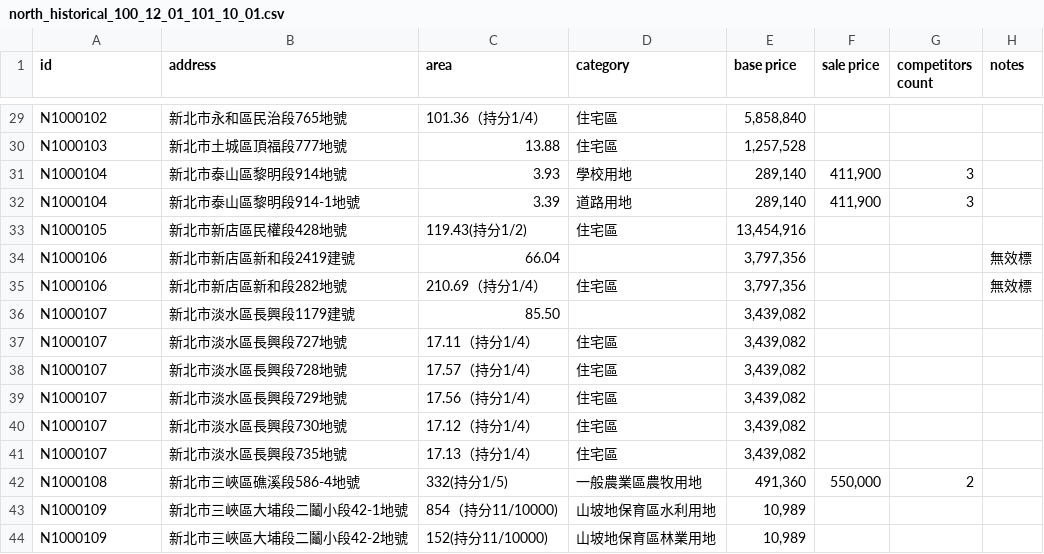
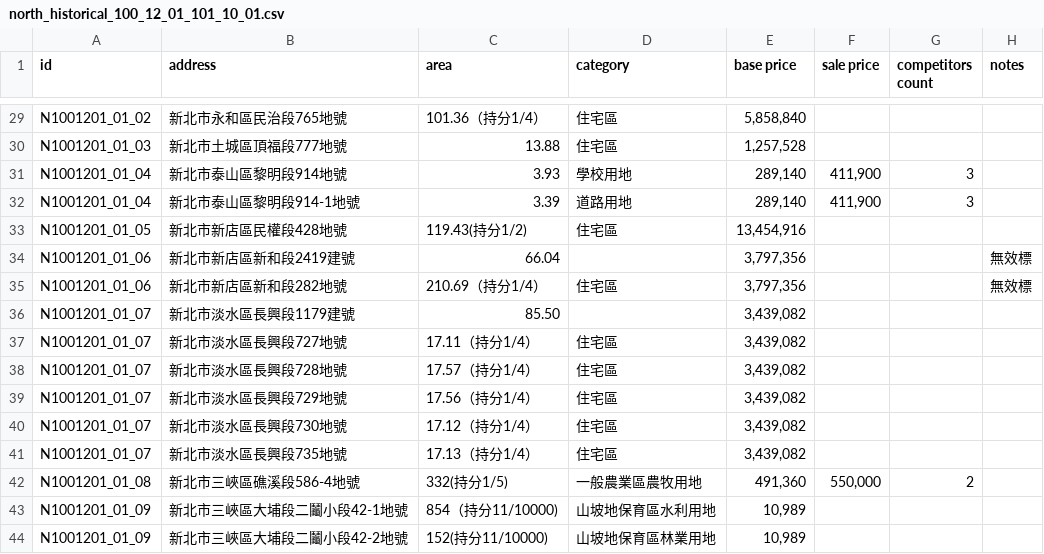
Before and after one commit to Hoskiss/POP-Historical-Crawler, a CSV file: north_historical_100_12_01_101_10_01.csv, drawn as a sheet; only a part is shown, gaps mark what is left out; the diff covers the shown part only; the diff names each change by its address in the sheet, - before the commit and + after, or states it on an @@ line.

```diff
--- a/north_historical_100_12_01_101_10_01.csv
+++ b/north_historical_100_12_01_101_10_01.csv
-A29 (id): N1000102
+A29 (id): N1001201_01_02
-A30 (id): N1000103
+A30 (id): N1001201_01_03
-A31:A32 (id): N1000104
+A31:A32 (id): N1001201_01_04
-A33 (id): N1000105
+A33 (id): N1001201_01_05
-A34:A35 (id): N1000106
+A34:A35 (id): N1001201_01_06
-A36:A41 (id): N1000107
+A36:A41 (id): N1001201_01_07
-A42 (id): N1000108
+A42 (id): N1001201_01_08
-A43:A44 (id): N1000109
+A43:A44 (id): N1001201_01_09
```
Also changed, not shown: 27 edited cells elsewhere in this file, north_historical_101_10_19_103_01_22.csv, north_historical_103_01_27_103_04_02.csv, 4 other files.
